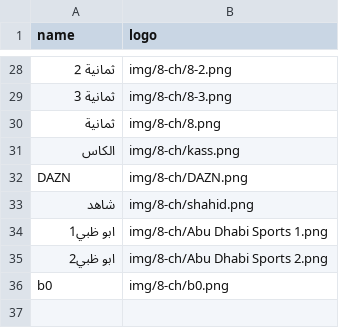
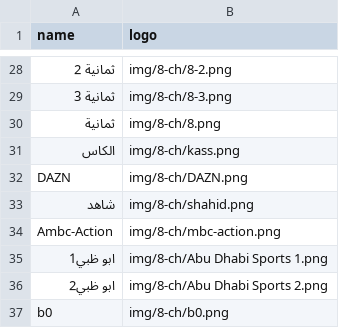
Before and after one commit to falahsab/jedwal, a CSV file: csv/channels.csv, drawn as a sheet; only a part is shown, gaps mark what is left out; the diff names each change by its address in the sheet, - before the commit and + after, or states it on an @@ line.

Commit message:
Update channels.csv

```diff
--- a/csv/channels.csv
+++ b/csv/channels.csv
+row 34: Ambc-Action | img/8-ch/mbc-action.png
```
